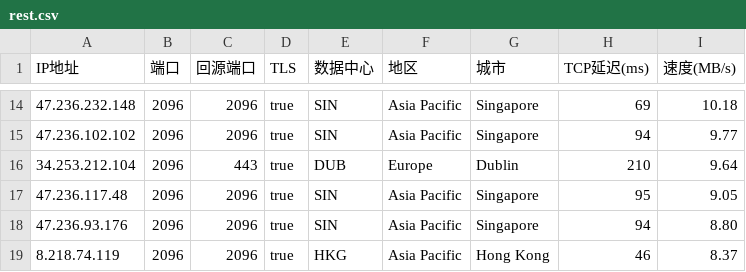
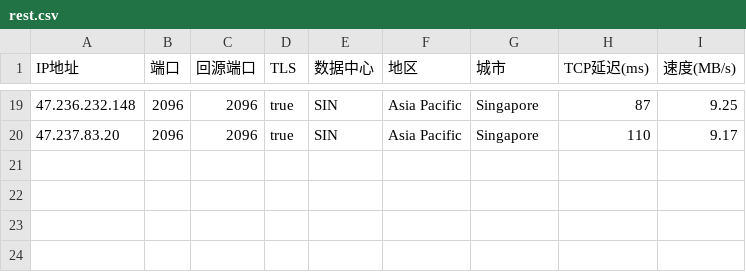
Before and after one commit to Evelye/edgetunnel, a CSV file: .github/workflows/Serve/rest.csv, drawn as a sheet; only a part is shown, gaps mark what is left out; the diff covers the shown part only.

```diff
--- a/.github/workflows/Serve/rest.csv
+++ b/.github/workflows/Serve/rest.csv
@@ -14,6 +19,2 @@
-47.236.232.148,2096,2096,true,SIN,Asia Pacific,Singapore,69,10.18
-47.236.102.102,2096,2096,true,SIN,Asia Pacific,Singapore,94,9.77
-34.253.212.104,2096,443,true,DUB,Europe,Dublin,210,9.64
-47.236.117.48,2096,2096,true,SIN,Asia Pacific,Singapore,95,9.05
-47.236.93.176,2096,2096,true,SIN,Asia Pacific,Singapore,94,8.80
-8.218.74.119,2096,2096,true,HKG,Asia Pacific,Hong Kong,46,8.37
+47.236.232.148,2096,2096,true,SIN,Asia Pacific,Singapore,87,9.25
+47.237.83.20,2096,2096,true,SIN,Asia Pacific,Singapore,110,9.17
```
Also changed, not shown: 9 added rows, 4 removed rows and 22 edited cells elsewhere in this file.
